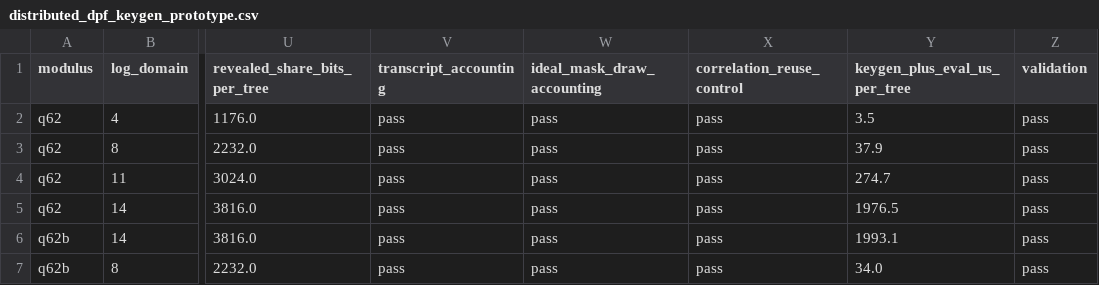
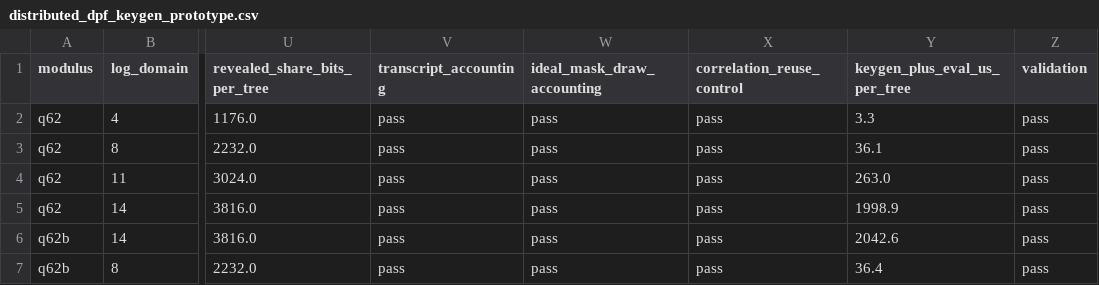
Before and after one commit to mottopanikeiku/EzPC, a CSV file: GPU-MPC/ringlpn/results/dpf/distributed_dpf_keygen_prototype.csv, drawn as a sheet; only a part is shown, gaps mark what is left out; the diff names each change by its address in the sheet, - before the commit and + after, or states it on an @@ line.

Commit message:
ringlpn(audit): record S2 hard stops and evidence

```diff
--- a/GPU-MPC/ringlpn/results/dpf/distributed_dpf_keygen_prototype.csv
+++ b/GPU-MPC/ringlpn/results/dpf/distributed_dpf_keygen_prototype.csv
-Y2 (keygen_plus_eval_us_per_tree): 3.5
+Y2 (keygen_plus_eval_us_per_tree): 3.3
-Y3 (keygen_plus_eval_us_per_tree): 37.9
+Y3 (keygen_plus_eval_us_per_tree): 36.1
-Y4 (keygen_plus_eval_us_per_tree): 274.7
+Y4 (keygen_plus_eval_us_per_tree): 263.0
-Y5 (keygen_plus_eval_us_per_tree): 1976.5
+Y5 (keygen_plus_eval_us_per_tree): 1998.9
-Y6 (keygen_plus_eval_us_per_tree): 1993.1
+Y6 (keygen_plus_eval_us_per_tree): 2042.6
-Y7 (keygen_plus_eval_us_per_tree): 34.0
+Y7 (keygen_plus_eval_us_per_tree): 36.4
```
Also changed, not shown: GPU-MPC/ringlpn/results/linear_ole/linear_ole_gpu_q128_regular_r2_k2_c2_n8192_t8.csv, GPU-MPC/ringlpn/results/linear_ole/linear_ole_gpu_q128_uniform_r2_k2_c2_n8192_t8.csv, 42 other files.
